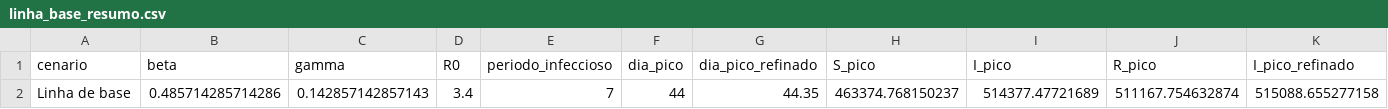
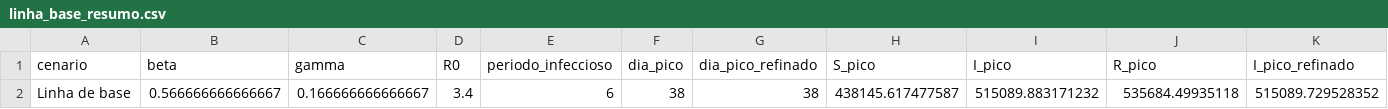
Before and after one commit to ledrods/epidemiologia-computacional-sir, a CSV file: results/linha_base_resumo.csv, drawn as a sheet; only a part is shown; removed rows and columns are numbered as before the commit, all else as after; rows hold the shown columns only; the diff names each change by its address in the sheet, - before the commit and + after, or states it on an @@ line.

```diff
--- a/results/linha_base_resumo.csv
+++ b/results/linha_base_resumo.csv
-row 2: Linha de base | 0.485714285714286 | 0.142857142857143 | 3.4 | 7 | 44 | 44.35 | 463374.768150237 | 514377.47721689 | 511167.754632874 | 515088.655277158
+row 2: Linha de base | 0.566666666666667 | 0.166666666666667 | 3.4 | 6 | 38 | 38 | 438145.617477587 | 515089.883171232 | 535684.49935118 | 515089.729528352
```
Also changed, not shown: results/cenarios.csv, results/linha_base_diaria.csv, 50 other files.
